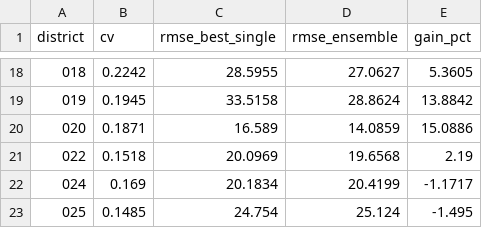
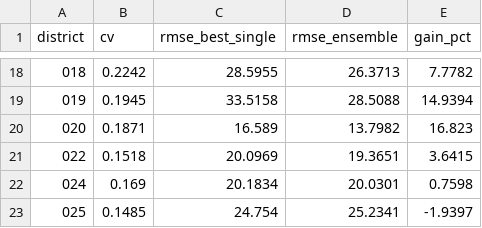
Before and after one commit to felicia-sw/chicago-crime-forecasting, a CSV file: data/processed/robustness_by_district.csv, drawn as a sheet; only a part is shown, gaps mark what is left out; the diff covers the shown part only.

```diff
--- a/data/processed/robustness_by_district.csv
+++ b/data/processed/robustness_by_district.csv
@@ -18,6 +18,6 @@ district,cv,rmse_best_single,rmse_ensemble,gain_pct
-018,0.2242,28.5955,27.0627,5.3605
-019,0.1945,33.5158,28.8624,13.8842
-020,0.1871,16.589,14.0859,15.0886
-022,0.1518,20.0969,19.6568,2.19
-024,0.169,20.1834,20.4199,-1.1717
-025,0.1485,24.754,25.124,-1.495
+018,0.2242,28.5955,26.3713,7.7782
+019,0.1945,33.5158,28.5088,14.9394
+020,0.1871,16.589,13.7982,16.823
+022,0.1518,20.0969,19.3651,3.6415
+024,0.169,20.1834,20.0301,0.7598
+025,0.1485,24.754,25.2341,-1.9397
```
Also changed, not shown: 32 edited cells elsewhere in this file, data/processed/dm_tests.csv, data/processed/metrics_by_horizon.csv, 16 other files.
